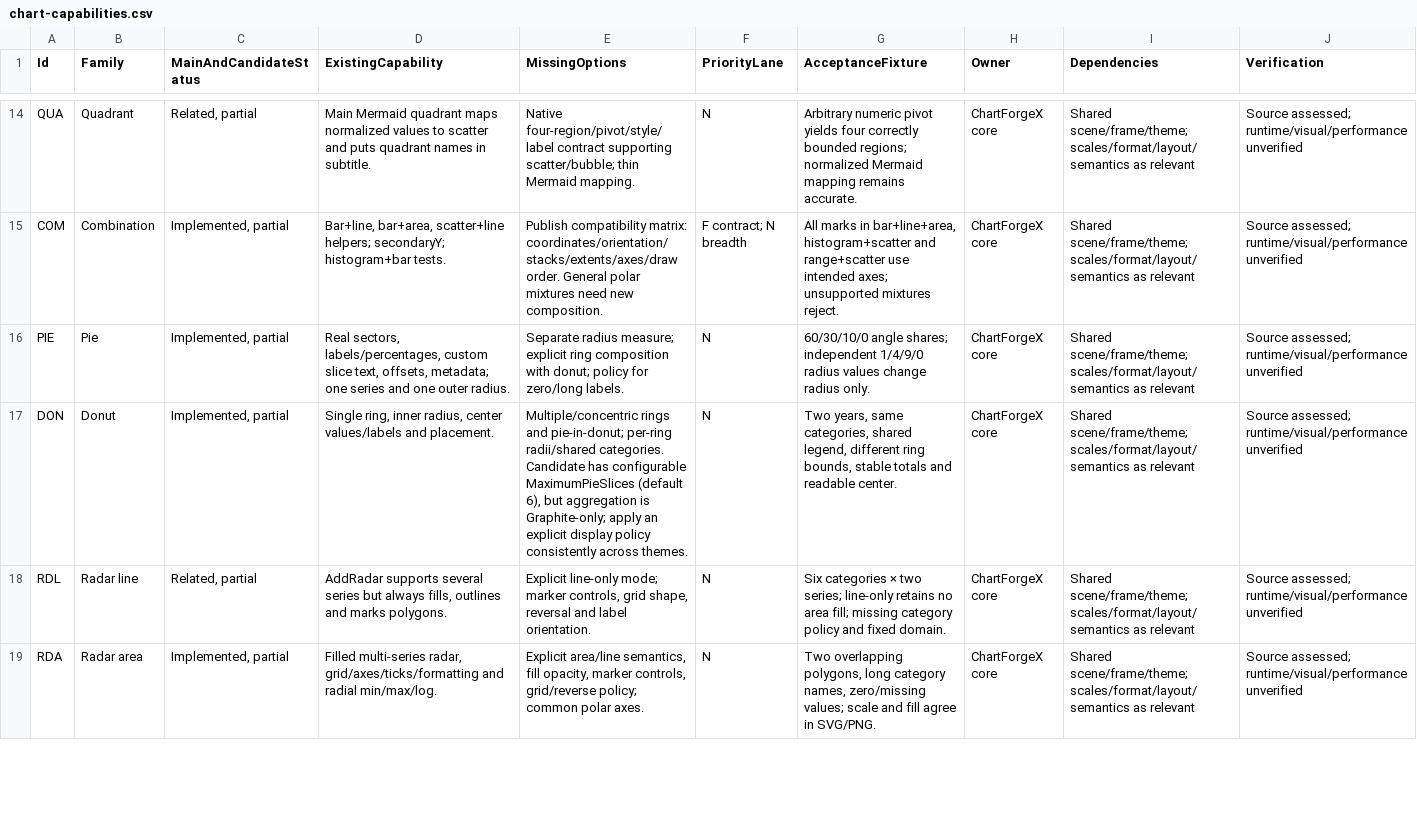
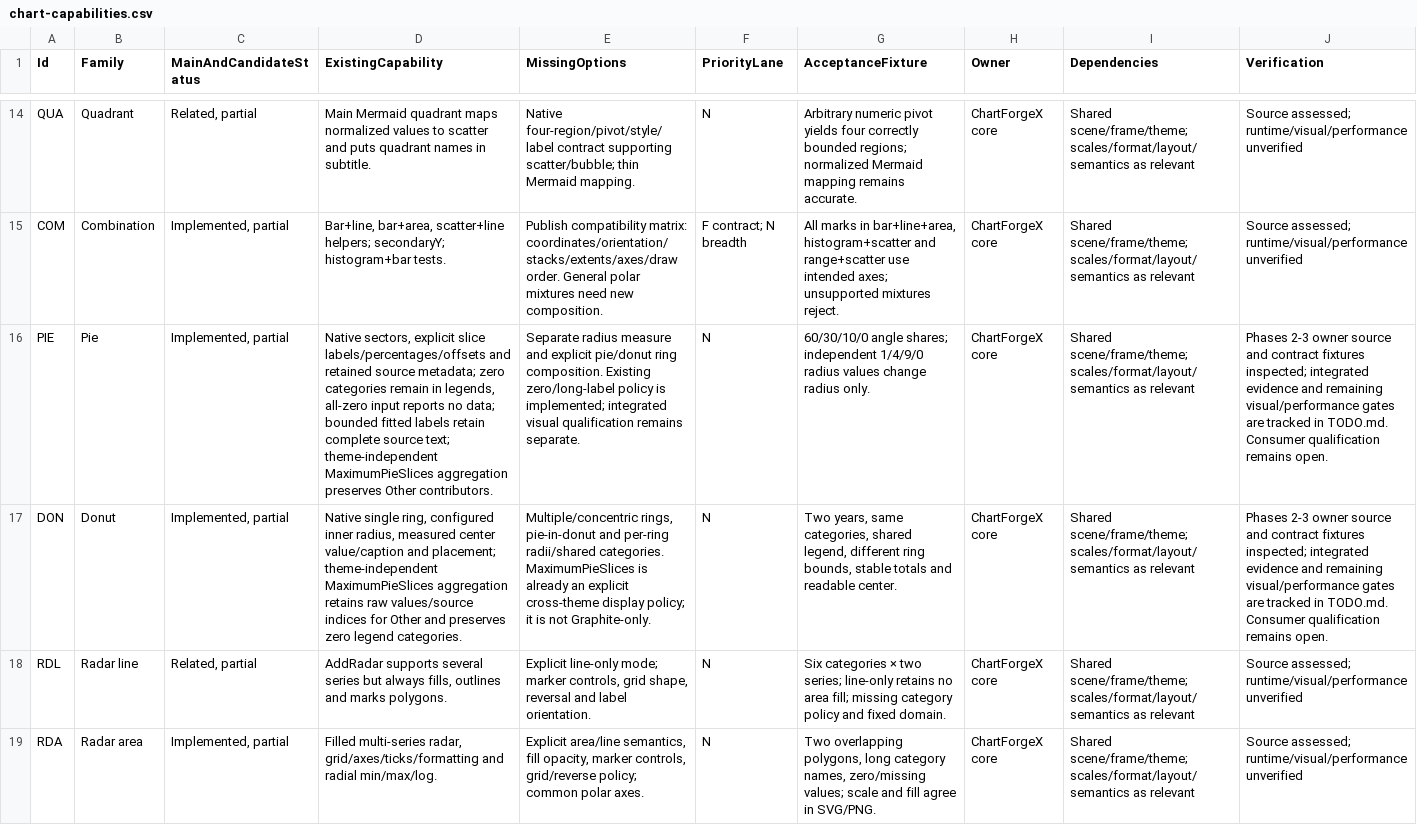
Before and after one commit to EvotecIT/ChartForgeX, a CSV file: docs/v2/chart-capabilities.csv, drawn as a sheet; only a part is shown, gaps mark what is left out; the diff covers the shown part only; the diff names each change by its address in the sheet, - before the commit and + after, or states it on an @@ line.

Commit message:
Align AOT and gallery fixtures with native contracts

```diff
--- a/docs/v2/chart-capabilities.csv
+++ b/docs/v2/chart-capabilities.csv
-D16 (ExistingCapability): Real sectors, labels/percentages, custom slice text, offsets, metadata; one series and one outer radius.
+D16 (ExistingCapability): Native sectors, explicit slice labels/percentages/offsets and retained source metadata; zero categories remain in legends, all-zero input reports no data; bounded fitted labels retain complete source text; theme-independent MaximumPieSlices aggregation preserves Other contributors.
-E16 (MissingOptions): Separate radius measure; explicit ring composition with donut; policy for zero/long labels.
+E16 (MissingOptions): Separate radius measure and explicit pie/donut ring composition. Existing zero/long-label policy is implemented; integrated visual qualification remains separate.
-J16:J17 (Verification): Source assessed; runtime/visual/performance unverified
+J16:J17 (Verification): Phases 2-3 owner source and contract fixtures inspected; integrated evidence and remaining visual/performance gates are tracked in TODO.md. Consumer qualification remains open.
-D17 (ExistingCapability): Single ring, inner radius, center values/labels and placement.
+D17 (ExistingCapability): Native single ring, configured inner radius, measured center value/caption and placement; theme-independent MaximumPieSlices aggregation retains raw values/source indices for Other and preserves zero legend categories.
-E17 (MissingOptions): Multiple/concentric rings and pie-in-donut; per-ring radii/shared categories. Candidate has configurable MaximumPieSlices (default 6), but aggregation is Graphite-only; apply an explicit display policy consistently across themes.
+E17 (MissingOptions): Multiple/concentric rings, pie-in-donut and per-ring radii/shared categories. MaximumPieSlices is already an explicit cross-theme display policy; it is not Graphite-only.
```
Also changed, not shown: 35 edited cells elsewhere in this file, 3 other files.
